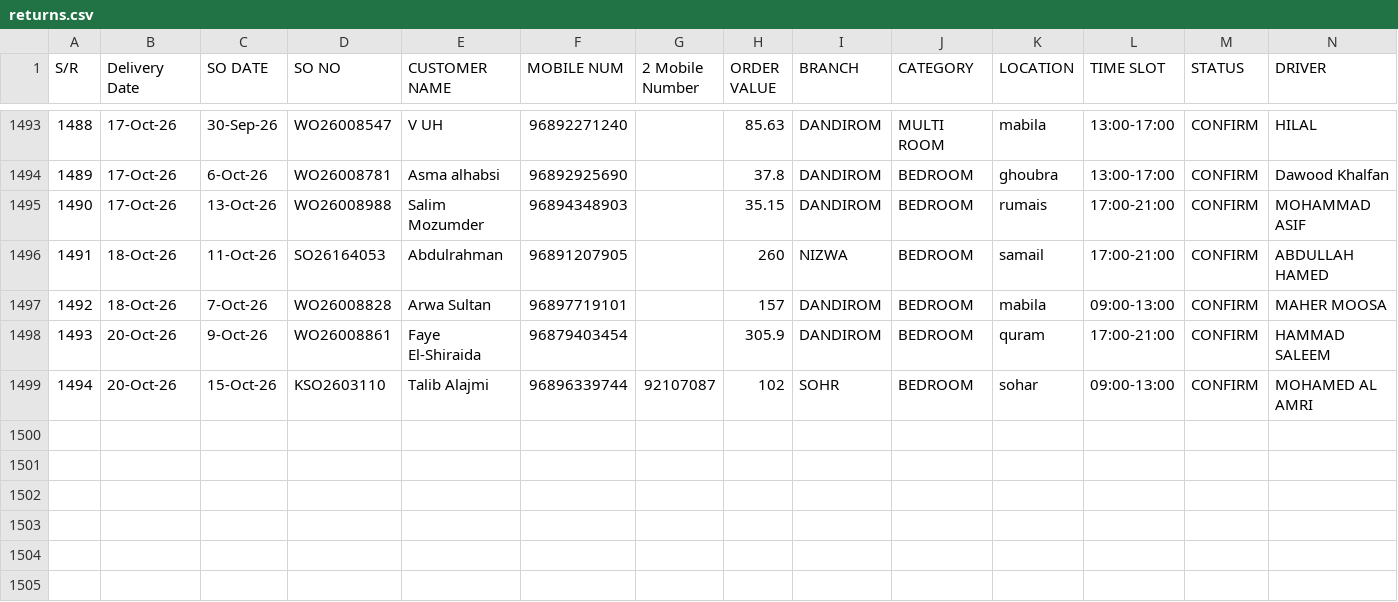
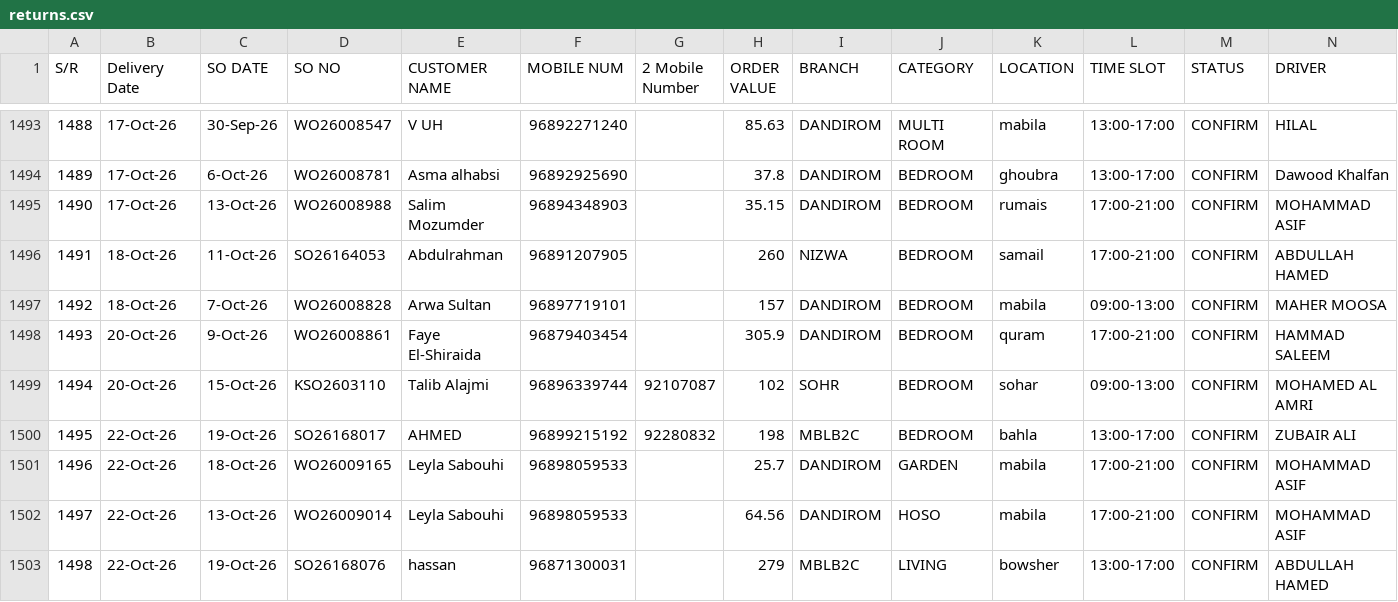
Before and after one commit to Zumarwaqas/Delivery-tracker, a CSV file: data/returns.csv, drawn as a sheet; only a part is shown, gaps mark what is left out; rows hold the shown columns only; the diff names each change by its address in the sheet, - before the commit and + after, or states it on an @@ line.

```diff
--- a/data/returns.csv
+++ b/data/returns.csv
+row 1500: 1495 | 22-Oct-26 | 19-Oct-26 | SO26168017 | AHMED | 96899215192 | 92280832 | 198 | MBLB2C | BEDROOM | bahla | 13:00-17:00 | CONFIRM | ZUBAIR ALI
+row 1501: 1496 | 22-Oct-26 | 18-Oct-26 | WO26009165 | Leyla Sabouhi | 96898059533 |  | 25.7 | DANDIROM | GARDEN | mabila | 17:00-21:00 | CONFIRM | MOHAMMAD ASIF
+row 1502: 1497 | 22-Oct-26 | 13-Oct-26 | WO26009014 | Leyla Sabouhi | 96898059533 |  | 64.56 | DANDIROM | HOSO | mabila | 17:00-21:00 | CONFIRM | MOHAMMAD ASIF
+row 1503: 1498 | 22-Oct-26 | 19-Oct-26 | SO26168076 | hassan | 96871300031 |  | 279 | MBLB2C | LIVING | bowsher | 13:00-17:00 | CONFIRM | ABDULLAH HAMED
```
Also changed, not shown: 1 other file.
